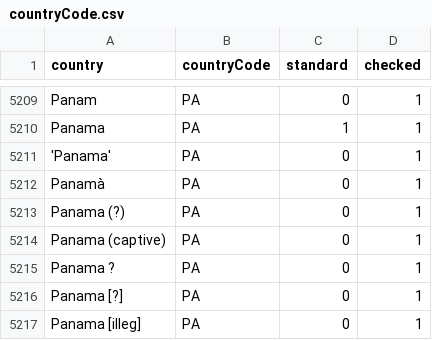
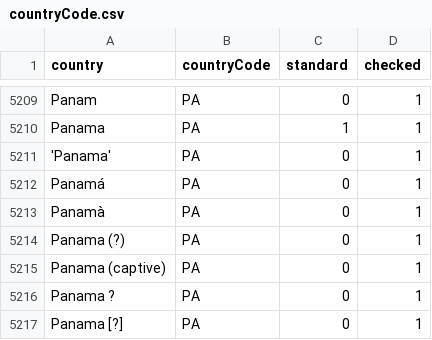
Before and after one commit to VertNet/DwCVocabs, a CSV file: vocabs/countryCode.csv, drawn as a sheet; only a part is shown, gaps mark what is left out; the shorter side is filled out with more unchanged rows; the diff names each change by its address in the sheet, - before the commit and + after, or states it on an @@ line.

```diff
--- a/vocabs/countryCode.csv
+++ b/vocabs/countryCode.csv
+row 5212: Panamá | PA | 0 | 1
```
Also changed, not shown: vocabs/Month.csv, vocabs/basisOfRecord.csv, 3 other files.
